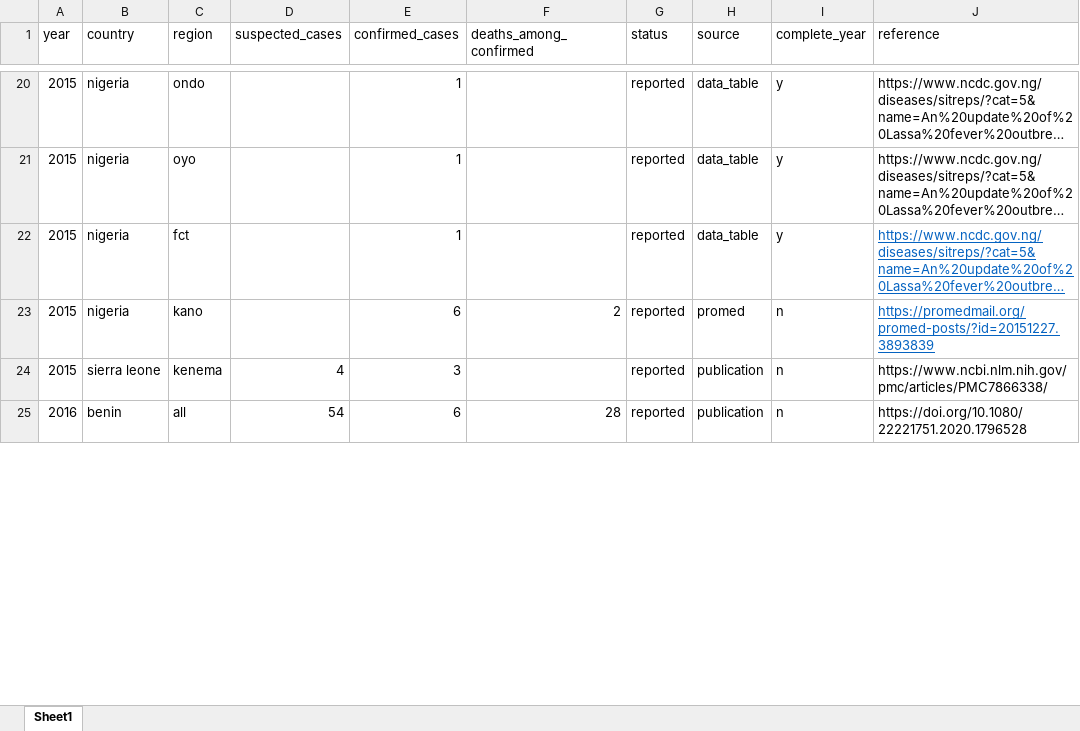
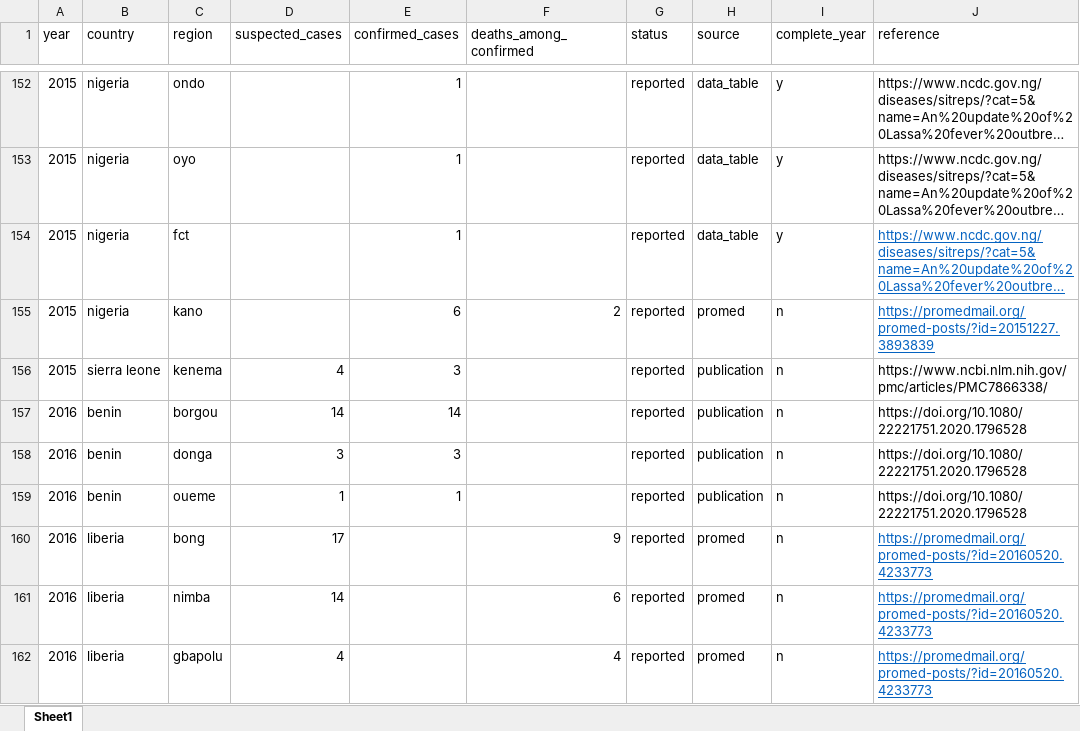
Before and after one commit to DidDrog11/Lassa_phylogeography, an Excel workbook: data/suspected_confirmed_deaths.xlsx, sheet Sheet1, drawn as a sheet; only a part is shown, gaps mark what is left out; long unchanged cells end in …; values as stored, in another font and other column widths than the file's, no borders; addresses are those after the commit; the diff covers the shown part only; the diff names each change by its address in the sheet, - before the commit and + after, or states it on an @@ line.

```diff
--- a/data/suspected_confirmed_deaths.xlsx (sheet Sheet1)
+++ b/data/suspected_confirmed_deaths.xlsx (sheet Sheet1)
+row 157: 2016 | benin | borgou | 14 | 14 |  | reported | publication | n | https://doi.org/10.1080/22221751.2020.1796528
-C158 (region): all
+C158 (region): donga
-D158 (suspected_cases): 54
+D158 (suspected_cases): 3
-E158 (confirmed_cases): 6
+E158 (confirmed_cases): 3
-F158 (deaths_among_confirmed): 28
+F158 (deaths_among_confirmed): (empty)
+row 159: 2016 | benin | oueme | 1 | 1 |  | reported | publication | n | https://doi.org/10.1080/22221751.2020.1796528
+row 160: 2016 | liberia | bong | 17 |  | 9 | reported | promed | n | https://promedmail.org/promed-posts/?id=20160520.4233773
+row 161: 2016 | liberia | nimba | 14 |  | 6 | reported | promed | n | https://promedmail.org/promed-posts/?id=20160520.4233773
+row 162: 2016 | liberia | gbapolu | 4 |  | 4 | reported | promed | n | https://promedmail.org/promed-posts/?id=20160520.4233773
```
Also changed, not shown: 155 added rows, 8 removed rows, 104 edited cells and cell formats elsewhere in this sheet, 10 other files.
